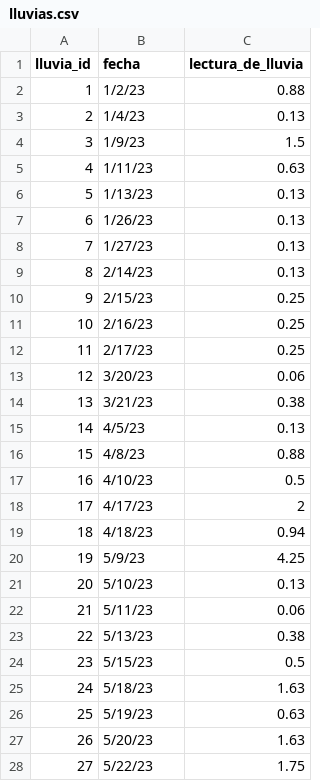
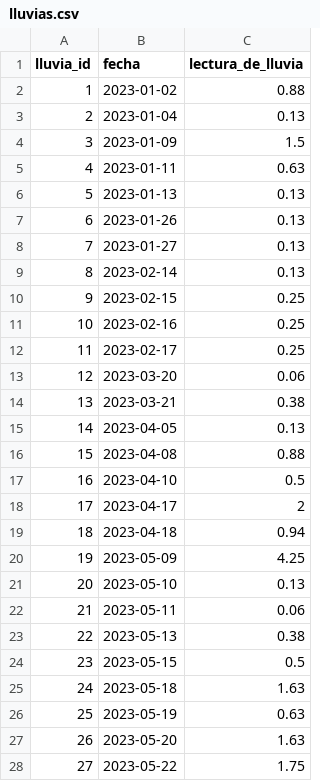
Before and after one commit to jdavidgs10/AgroVista, a CSV file: tareas/management/commands/lluvias.csv, drawn as a sheet; only a part is shown; the diff covers the shown part only.

Commit message:
Add files via upload

```diff
--- a/tareas/management/commands/lluvias.csv
+++ b/tareas/management/commands/lluvias.csv
@@ -1,28 +1,28 @@
 lluvia_id,fecha,lectura_de_lluvia
-1,1/2/23,0.88
-2,1/4/23,0.13
-3,1/9/23,1.5
-4,1/11/23,0.63
-5,1/13/23,0.13
-6,1/26/23,0.13
-7,1/27/23,0.13
-8,2/14/23,0.13
-9,2/15/23,0.25
-10,2/16/23,0.25
-11,2/17/23,0.25
-12,3/20/23,0.06
-13,3/21/23,0.38
-14,4/5/23,0.13
-15,4/8/23,0.88
-16,4/10/23,0.5
-17,4/17/23,2
-18,4/18/23,0.94
-19,5/9/23,4.25
-20,5/10/23,0.13
-21,5/11/23,0.06
-22,5/13/23,0.38
-23,5/15/23,0.5
-24,5/18/23,1.63
-25,5/19/23,0.63
-26,5/20/23,1.63
-27,5/22/23,1.75
+1,2023-01-02,0.88
+2,2023-01-04,0.13
+3,2023-01-09,1.5
+4,2023-01-11,0.63
+5,2023-01-13,0.13
+6,2023-01-26,0.13
+7,2023-01-27,0.13
+8,2023-02-14,0.13
+9,2023-02-15,0.25
+10,2023-02-16,0.25
+11,2023-02-17,0.25
+12,2023-03-20,0.06
+13,2023-03-21,0.38
+14,2023-04-05,0.13
+15,2023-04-08,0.88
+16,2023-04-10,0.5
+17,2023-04-17,2
+18,2023-04-18,0.94
+19,2023-05-09,4.25
+20,2023-05-10,0.13
+21,2023-05-11,0.06
+22,2023-05-13,0.38
+23,2023-05-15,0.5
+24,2023-05-18,1.63
+25,2023-05-19,0.63
+26,2023-05-20,1.63
+27,2023-05-22,1.75
```
Also changed, not shown: 65 edited cells elsewhere in this file.
